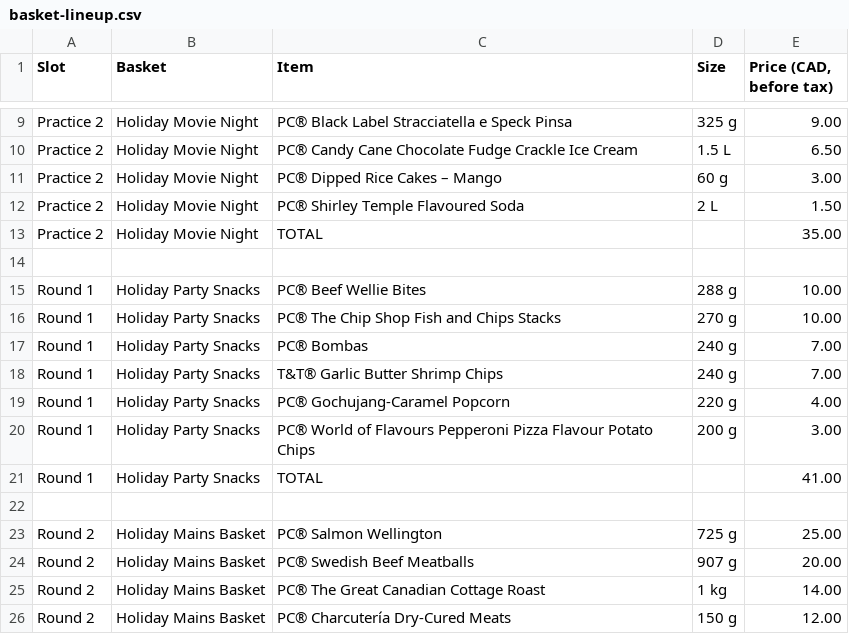
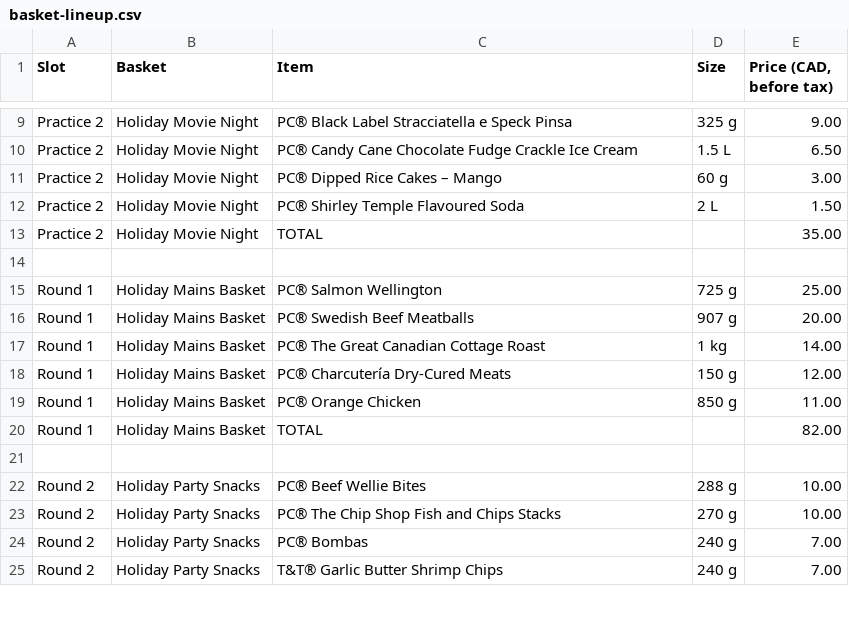
Before and after one commit to austery/price-guess-game, a CSV file: docs/basket-lineup.csv, drawn as a sheet; only a part is shown, gaps mark what is left out; the diff covers the shown part only.

```diff
--- a/docs/basket-lineup.csv
+++ b/docs/basket-lineup.csv
@@ -14,13 +14,12 @@ Practice 2,Holiday Movie Night,TOTAL,,35.00
 
-Round 1,Holiday Party Snacks,PC® Beef Wellie Bites,288 g,10.00
-Round 1,Holiday Party Snacks,PC® The Chip Shop Fish and Chips Stacks,270 g,10.00
-Round 1,Holiday Party Snacks,PC® Bombas,240 g,7.00
-Round 1,Holiday Party Snacks,T&T® Garlic Butter Shrimp Chips,240 g,7.00
-Round 1,Holiday Party Snacks,PC® Gochujang-Caramel Popcorn,220 g,4.00
-Round 1,Holiday Party Snacks,PC® World of Flavours Pepperoni Pizza Flavour Potato Chips,200 g,3.00
-Round 1,Holiday Party Snacks,TOTAL,,41.00
+Round 1,Holiday Mains Basket,PC® Salmon Wellington,725 g,25.00
+Round 1,Holiday Mains Basket,PC® Swedish Beef Meatballs,907 g,20.00
+Round 1,Holiday Mains Basket,PC® The Great Canadian Cottage Roast,1 kg,14.00
+Round 1,Holiday Mains Basket,PC® Charcutería Dry-Cured Meats,150 g,12.00
+Round 1,Holiday Mains Basket,PC® Orange Chicken,850 g,11.00
+Round 1,Holiday Mains Basket,TOTAL,,82.00
 
-Round 2,Holiday Mains Basket,PC® Salmon Wellington,725 g,25.00
-Round 2,Holiday Mains Basket,PC® Swedish Beef Meatballs,907 g,20.00
-Round 2,Holiday Mains Basket,PC® The Great Canadian Cottage Roast,1 kg,14.00
-Round 2,Holiday Mains Basket,PC® Charcutería Dry-Cured Meats,150 g,12.00
+Round 2,Holiday Party Snacks,PC® Beef Wellie Bites,288 g,10.00
+Round 2,Holiday Party Snacks,PC® The Chip Shop Fish and Chips Stacks,270 g,10.00
+Round 2,Holiday Party Snacks,PC® Bombas,240 g,7.00
+Round 2,Holiday Party Snacks,T&T® Garlic Butter Shrimp Chips,240 g,7.00
```
Also changed, not shown: 4 added rows, 1 removed row and 19 edited cells elsewhere in this file, 5 other files.
